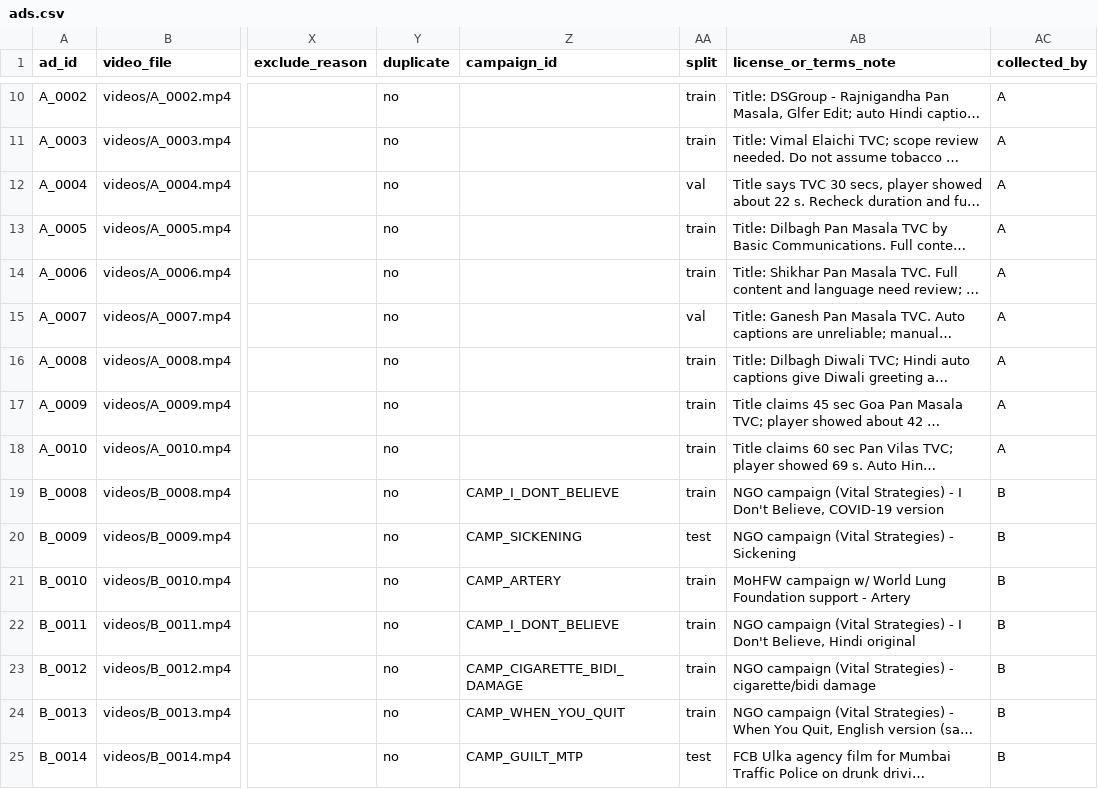
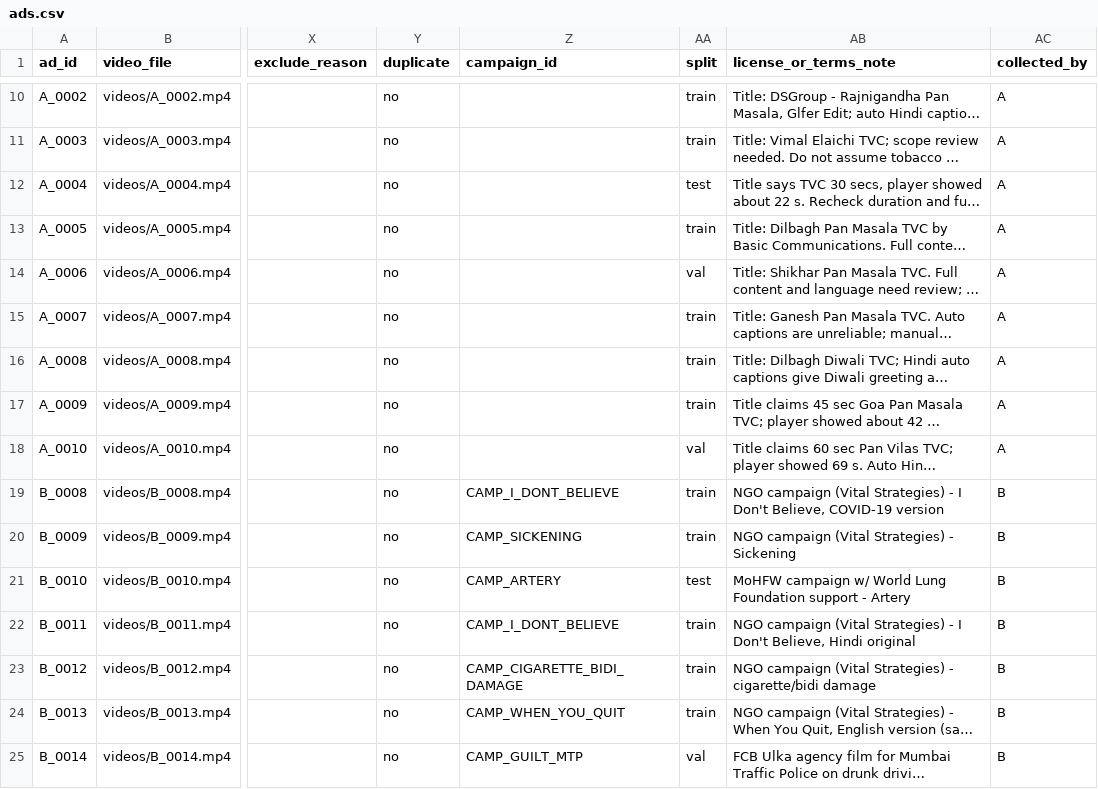
Before and after one commit to pritee175/Add_Research-, a CSV file: ad_dataset/annotations/ads.csv, drawn as a sheet; only a part is shown, gaps mark what is left out; long unchanged cells end in …; the diff covers the shown part only; the diff names each change by its address in the sheet, - before the commit and + after, or states it on an @@ line.

```diff
--- a/ad_dataset/annotations/ads.csv
+++ b/ad_dataset/annotations/ads.csv
-AA12 (split): val
+AA12 (split): test
-AA14 (split): train
+AA14 (split): val
-AA15 (split): val
+AA15 (split): train
-AA18 (split): train
+AA18 (split): val
-AA20 (split): test
+AA20 (split): train
-AA21 (split): train
+AA21 (split): test
-AA25 (split): test
+AA25 (split): val
```
Also changed, not shown: 44 edited cells elsewhere in this file, 4 other files.
